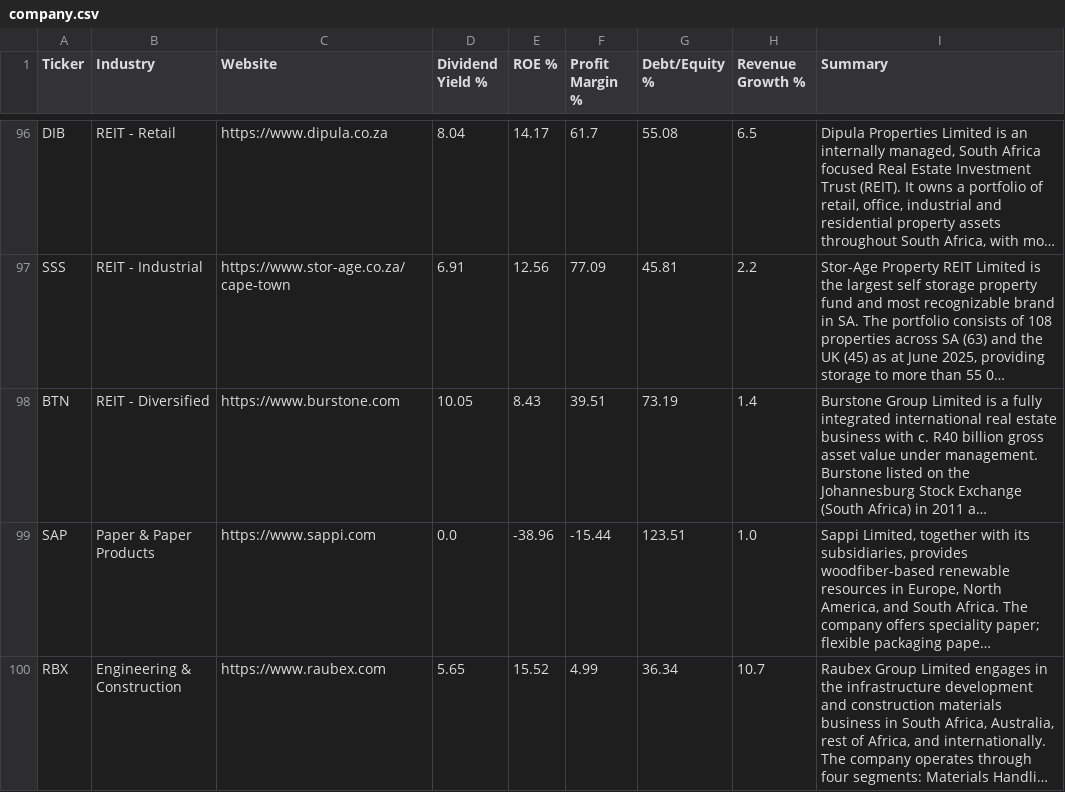
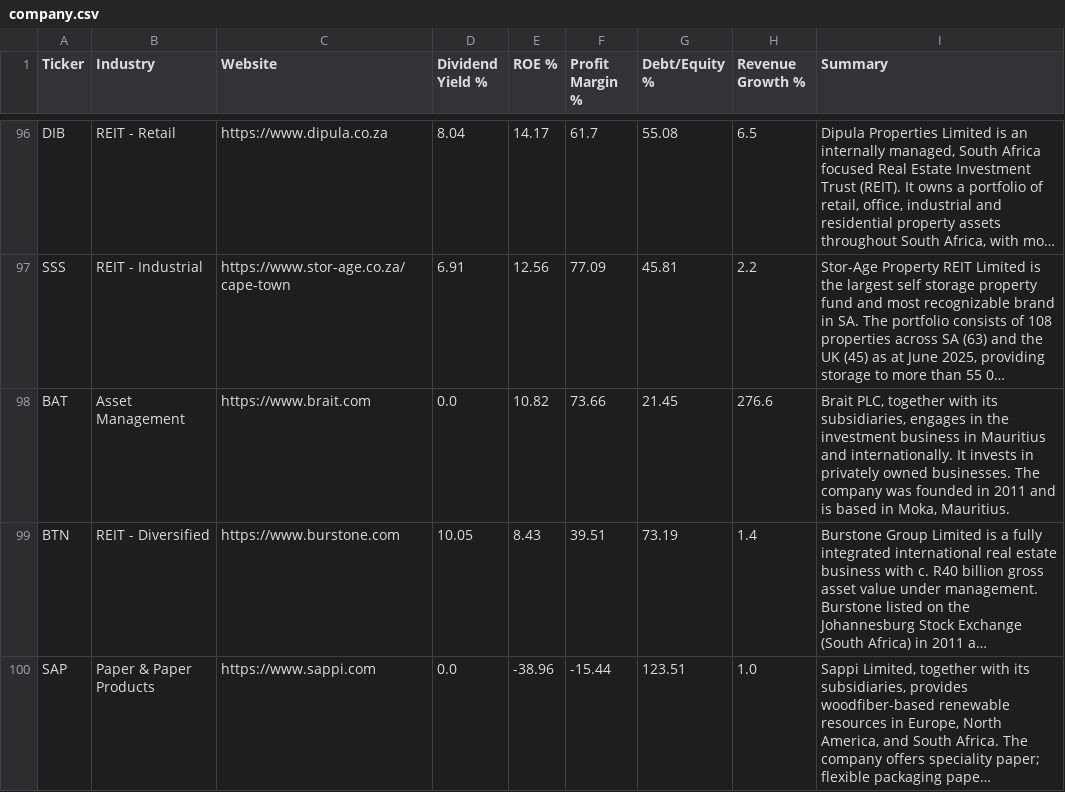
Before and after one commit to Cybermunk369/jse-screener, a CSV file: data/company.csv, drawn as a sheet; only a part is shown, gaps mark what is left out; the shorter side is filled out with more unchanged rows; long unchanged cells end in …; the diff names each change by its address in the sheet, - before the commit and + after, or states it on an @@ line.

```diff
--- a/data/company.csv
+++ b/data/company.csv
+row 98: BAT | Asset Management | https://www.brait.com | 0.0 | 10.82 | 73.66 | 21.45 | 276.6 | Brait PLC, together with its subsidiaries, engages in the investment business in Mauritius and internationally. It invests in privately owned businesses. The company was founded in 2011 and is based in Moka, Mauritius.
```
Also changed, not shown: data/history.csv, data/prices.csv, 2 other files.
